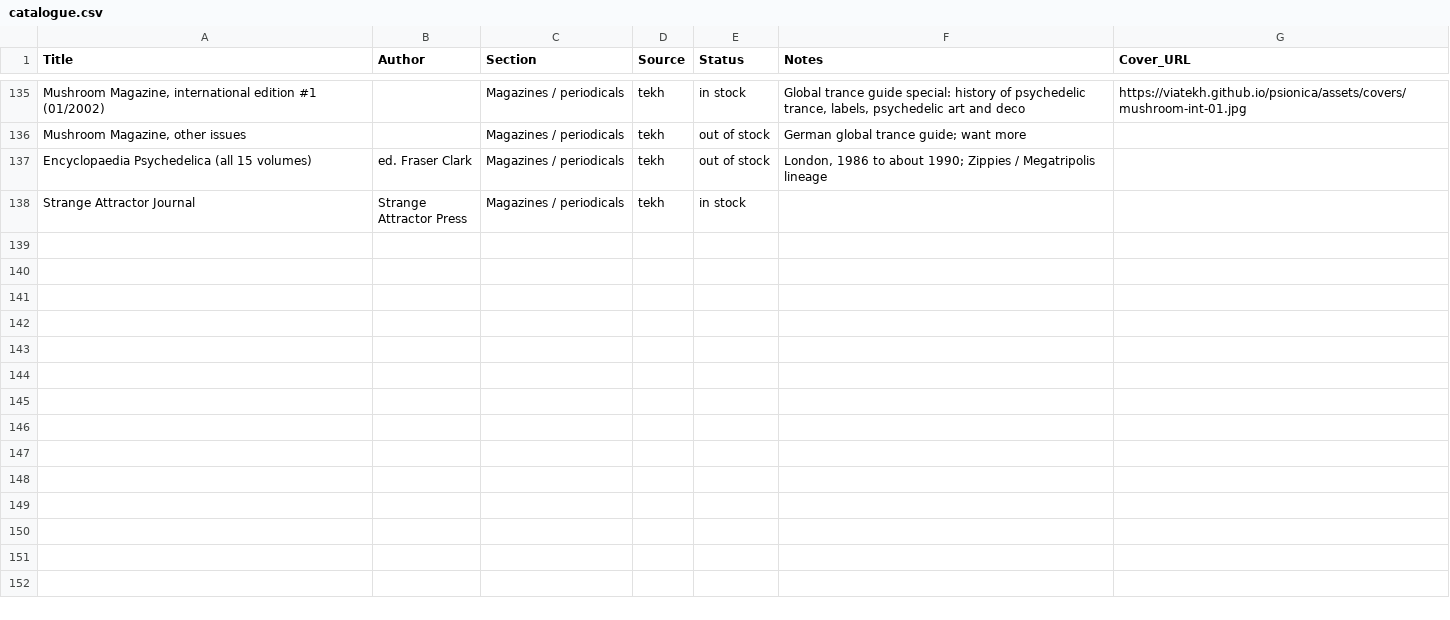
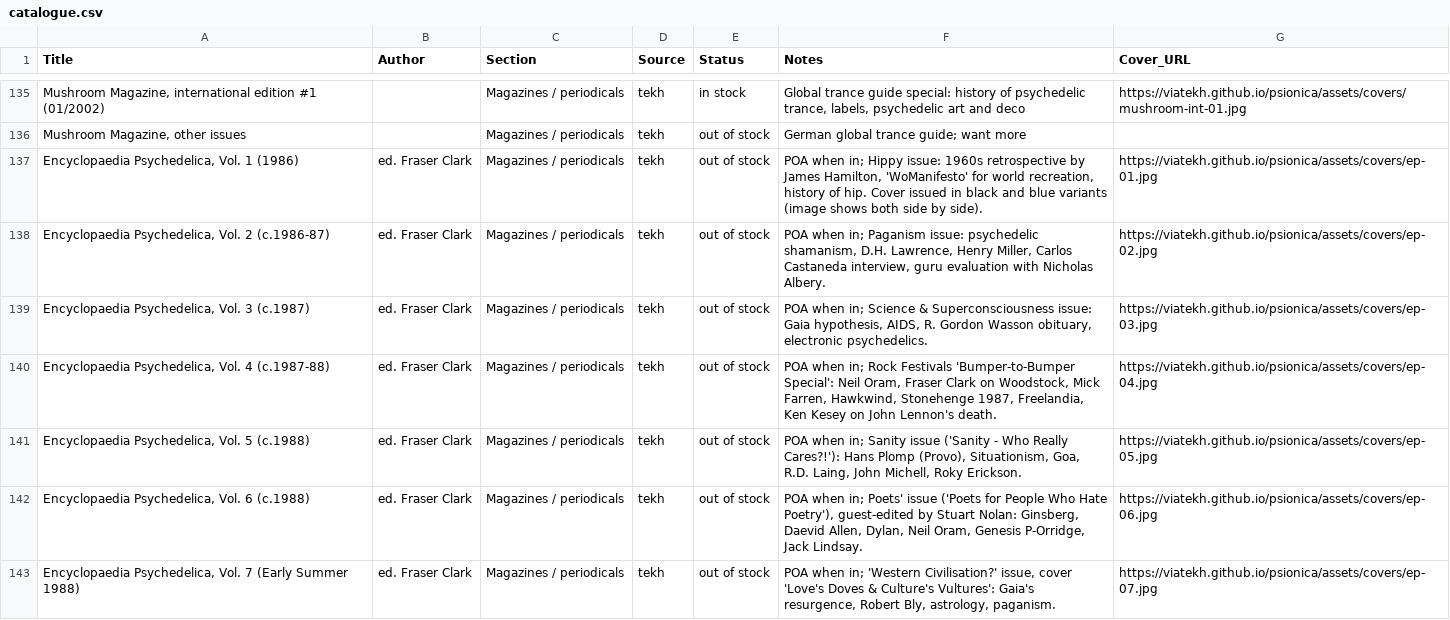
Before and after one commit to viatekh/psionica, a CSV file: data/catalogue.csv, drawn as a sheet; only a part is shown, gaps mark what is left out; the shorter side is filled out with more unchanged rows; the diff covers the shown part only; the diff names each change by its address in the sheet, - before the commit and + after, or states it on an @@ line.

```diff
--- a/data/catalogue.csv
+++ b/data/catalogue.csv
-A137 (Title): Encyclopaedia Psychedelica (all 15 volumes)
+A137 (Title): Encyclopaedia Psychedelica, Vol. 1 (1986)
-F137 (Notes): London, 1986 to about 1990; Zippies / Megatripolis lineage
+F137 (Notes): POA when in; Hippy issue: 1960s retrospective by James Hamilton, 'WoManifesto' for world recreation, history of hip. Cover issued in black and blue variants (image shows both side by side).
-G137 (Cover_URL): (empty)
+G137 (Cover_URL): https://viatekh.github.io/psionica/assets/covers/ep-01.jpg
+row 138: Encyclopaedia Psychedelica, Vol. 2 (c.1986-87) | ed. Fraser Clark | Magazines / periodicals | tekh | out of stock | POA when in; Paganism issue: psychedelic shamanism, D.H. Lawrence, Henry Miller, Carlos Castaneda interview, guru evaluation with Nicholas Albery. | https://viatekh.github.io/psionica/assets/covers/ep-02.jpg
+row 139: Encyclopaedia Psychedelica, Vol. 3 (c.1987) | ed. Fraser Clark | Magazines / periodicals | tekh | out of stock | POA when in; Science & Superconsciousness issue: Gaia hypothesis, AIDS, R. Gordon Wasson obituary, electronic psychedelics. | https://viatekh.github.io/psionica/assets/covers/ep-03.jpg
+row 140: Encyclopaedia Psychedelica, Vol. 4 (c.1987-88) | ed. Fraser Clark | Magazines / periodicals | tekh | out of stock | POA when in; Rock Festivals 'Bumper-to-Bumper Special': Neil Oram, Fraser Clark on Woodstock, Mick Farren, Hawkwind, Stonehenge 1987, Freelandia, Ken Kesey on John Lennon's death. | https://viatekh.github.io/psionica/assets/covers/ep-04.jpg
+row 141: Encyclopaedia Psychedelica, Vol. 5 (c.1988) | ed. Fraser Clark | Magazines / periodicals | tekh | out of stock | POA when in; Sanity issue ('Sanity - Who Really Cares?!'): Hans Plomp (Provo), Situationism, Goa, R.D. Laing, John Michell, Roky Erickson. | https://viatekh.github.io/psionica/assets/covers/ep-05.jpg
+row 142: Encyclopaedia Psychedelica, Vol. 6 (c.1988) | ed. Fraser Clark | Magazines / periodicals | tekh | out of stock | POA when in; Poets' issue ('Poets for People Who Hate Poetry'), guest-edited by Stuart Nolan: Ginsberg, Daevid Allen, Dylan, Neil Oram, Genesis P-Orridge, Jack Lindsay. | https://viatekh.github.io/psionica/assets/covers/ep-06.jpg
+row 143: Encyclopaedia Psychedelica, Vol. 7 (Early Summer 1988) | ed. Fraser Clark | Magazines / periodicals | tekh | out of stock | POA when in; 'Western Civilisation?' issue, cover 'Love's Doves & Culture's Vultures': Gaia's resurgence, Robert Bly, astrology, paganism. | https://viatekh.github.io/psionica/assets/covers/ep-07.jpg
```
Also changed, not shown: 7 added rows and 8 edited cells elsewhere in this file, data/inventory.csv, 23 other files.
